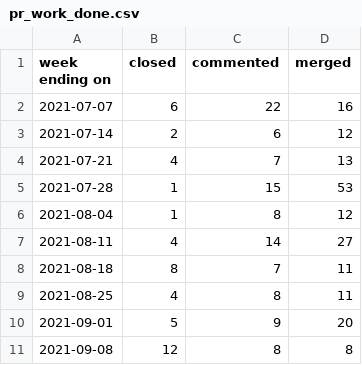
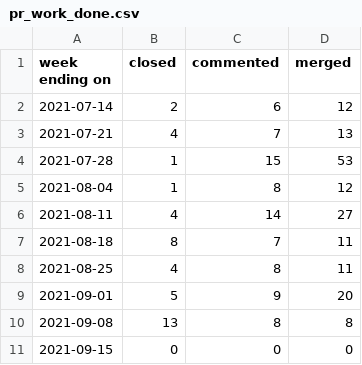
Before and after one commit to overlookinfra/community_management, a CSV file: docs/pr_work_done.csv, drawn as a sheet.

```diff
--- a/docs/pr_work_done.csv
+++ b/docs/pr_work_done.csv
@@ -1,3 +1,2 @@
 week ending on,closed,commented,merged
-2021-07-07,6,22,16
 2021-07-14,2,6,12
@@ -10,2 +9,3 @@ week ending on,closed,commented,merged
 2021-09-01,5,9,20
-2021-09-08,12,8,8
+2021-09-08,13,8,8
+2021-09-15,0,0,0
```
Also changed, not shown: created_per_day.csv, docs/created_per_day.csv, 25 other files.
